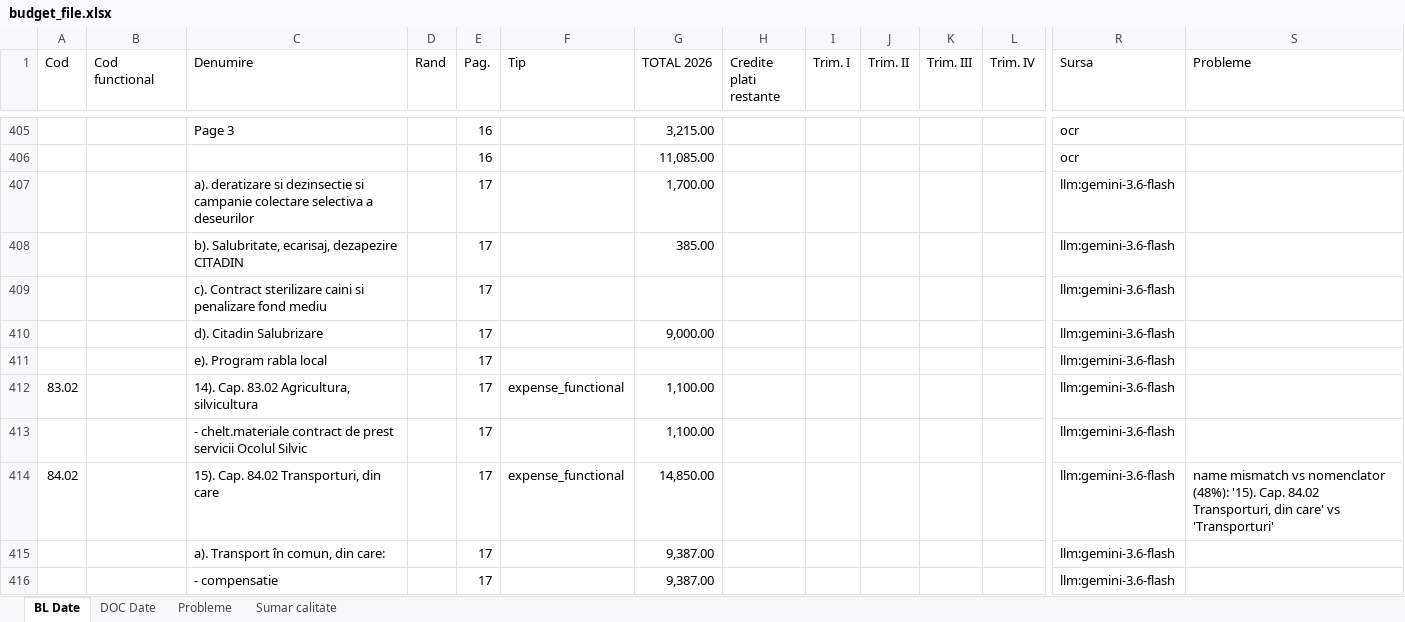
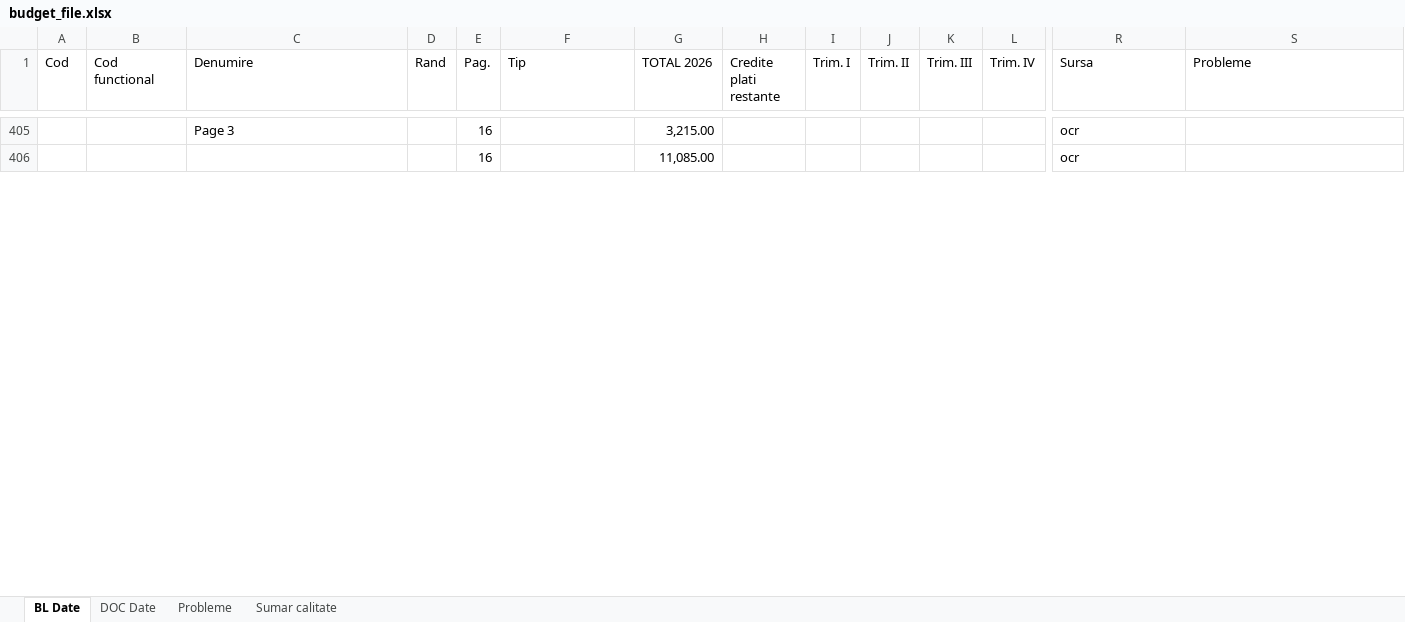
Before and after one commit to danadrianparaschiv/bugete-locale-romania, an Excel workbook: data/2026/33-salaj/139704-zalau/budget_file.xlsx, sheet BL Date, drawn as a sheet; only a part is shown, gaps mark what is left out; values as stored, in another font and other column widths than the file's, no cell formats; removed rows and columns are numbered as before the commit, all else as after; rows hold the shown columns only; the diff covers the shown part only; the diff names each change by its address in the sheet, - before the commit and + after, or states it on an @@ line.

```diff
--- a/data/2026/33-salaj/139704-zalau/budget_file.xlsx (sheet BL Date)
+++ b/data/2026/33-salaj/139704-zalau/budget_file.xlsx (sheet BL Date)
-row 407:  |  | a). deratizare si dezinsectie si campanie colectare selectiva a deseurilor |  | 17 |  | 1,700.00 |  |  |  |  |  | llm:gemini-3.6-flash
-row 408:  |  | b). Salubritate, ecarisaj, dezapezire CITADIN |  | 17 |  | 385.00 |  |  |  |  |  | llm:gemini-3.6-flash
-row 409:  |  | c). Contract sterilizare caini si penalizare fond mediu |  | 17 |  |  |  |  |  |  |  | llm:gemini-3.6-flash
-row 410:  |  | d). Citadin Salubrizare |  | 17 |  | 9,000.00 |  |  |  |  |  | llm:gemini-3.6-flash
-row 411:  |  | e). Program rabla local |  | 17 |  |  |  |  |  |  |  | llm:gemini-3.6-flash
-row 412: 83.02 |  | 14). Cap. 83.02 Agricultura, silvicultura |  | 17 | expense_functional | 1,100.00 |  |  |  |  |  | llm:gemini-3.6-flash
-row 413:  |  | - chelt.materiale contract de prest servicii Ocolul Silvic |  | 17 |  | 1,100.00 |  |  |  |  |  | llm:gemini-3.6-flash
-row 414: 84.02 |  | 15). Cap. 84.02 Transporturi, din care |  | 17 | expense_functional | 14,850.00 |  |  |  |  |  | llm:gemini-3.6-flash | name mismatch vs nomenclator (48%): '15). Cap. 84.02 Transporturi, din care' vs 'Transporturi'
-row 415:  |  | a). Transport în comun, din care: |  | 17 |  | 9,387.00 |  |  |  |  |  | llm:gemini-3.6-flash
-row 416:  |  | - compensatie |  | 17 |  | 9,387.00 |  |  |  |  |  | llm:gemini-3.6-flash
```
Also changed, not shown: 31 added rows, 25 removed rows and 44 edited cells elsewhere in this sheet, sheet DOC Date, sheet Probleme, sheet Sumar calitate, cell formats, 4 other files.
